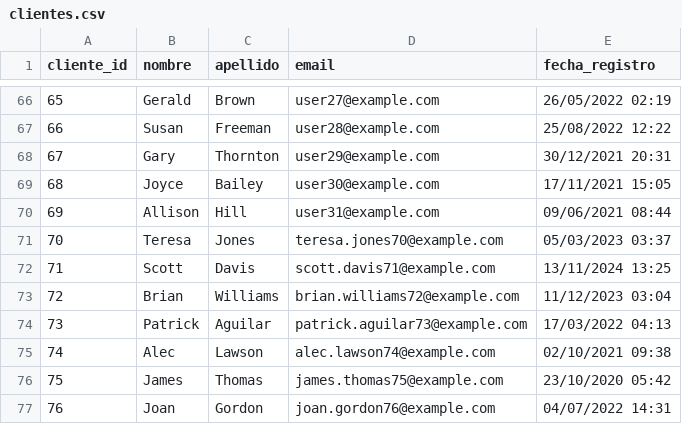
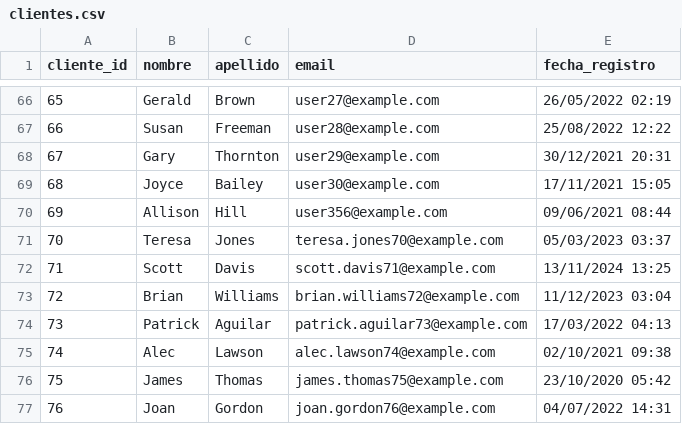
Before and after one commit to CarlosDFZ/UAL-ADAPP-26823, a CSV file: clientes.csv, drawn as a sheet; only a part is shown, gaps mark what is left out.

```diff
--- a/clientes.csv
+++ b/clientes.csv
@@ -69,3 +69,3 @@ cliente_id,nombre,apellido,email,fecha_registro
 68,Joyce,Bailey,user30@example.com,17/11/2021 15:05
-69,Allison,Hill,user31@example.com,09/06/2021 08:44
+69,Allison,Hill,user356@example.com,09/06/2021 08:44
 70,Teresa,Jones,teresa.jones70@example.com,05/03/2023 03:37
```
Also changed, not shown: 1 other file.
